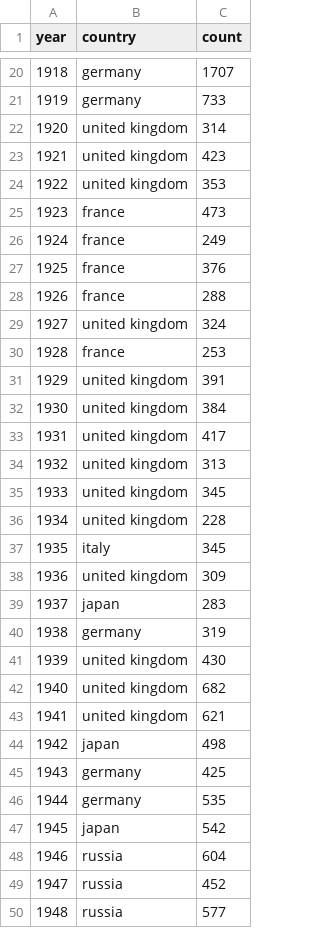
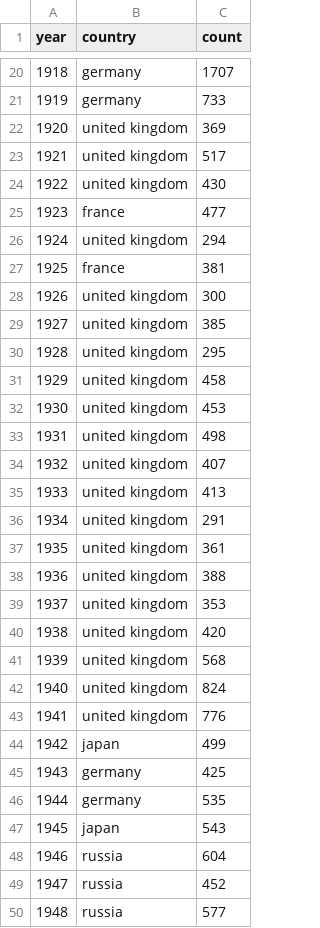
Before and after one commit to the-pudding/nyt-map-data, a CSV file: output/result--year.csv, drawn as a sheet; only a part is shown, gaps mark what is left out; the diff covers the shown part only.

```diff
--- a/output/result--year.csv
+++ b/output/result--year.csv
@@ -21,28 +21,28 @@ year,country,count
 1919,germany,733
-1920,united kingdom,314
-1921,united kingdom,423
-1922,united kingdom,353
-1923,france,473
-1924,france,249
-1925,france,376
-1926,france,288
-1927,united kingdom,324
-1928,france,253
-1929,united kingdom,391
-1930,united kingdom,384
-1931,united kingdom,417
-1932,united kingdom,313
-1933,united kingdom,345
-1934,united kingdom,228
-1935,italy,345
-1936,united kingdom,309
-1937,japan,283
-1938,germany,319
-1939,united kingdom,430
-1940,united kingdom,682
-1941,united kingdom,621
-1942,japan,498
+1920,united kingdom,369
+1921,united kingdom,517
+1922,united kingdom,430
+1923,france,477
+1924,united kingdom,294
+1925,france,381
+1926,united kingdom,300
+1927,united kingdom,385
+1928,united kingdom,295
+1929,united kingdom,458
+1930,united kingdom,453
+1931,united kingdom,498
+1932,united kingdom,407
+1933,united kingdom,413
+1934,united kingdom,291
+1935,united kingdom,361
+1936,united kingdom,388
+1937,united kingdom,353
+1938,united kingdom,420
+1939,united kingdom,568
+1940,united kingdom,824
+1941,united kingdom,776
+1942,japan,499
 1943,germany,425
 1944,germany,535
-1945,japan,542
+1945,japan,543
 1946,russia,604
```
Also changed, not shown: 40 edited cells elsewhere in this file, output/result--month.csv, 4 other files.
